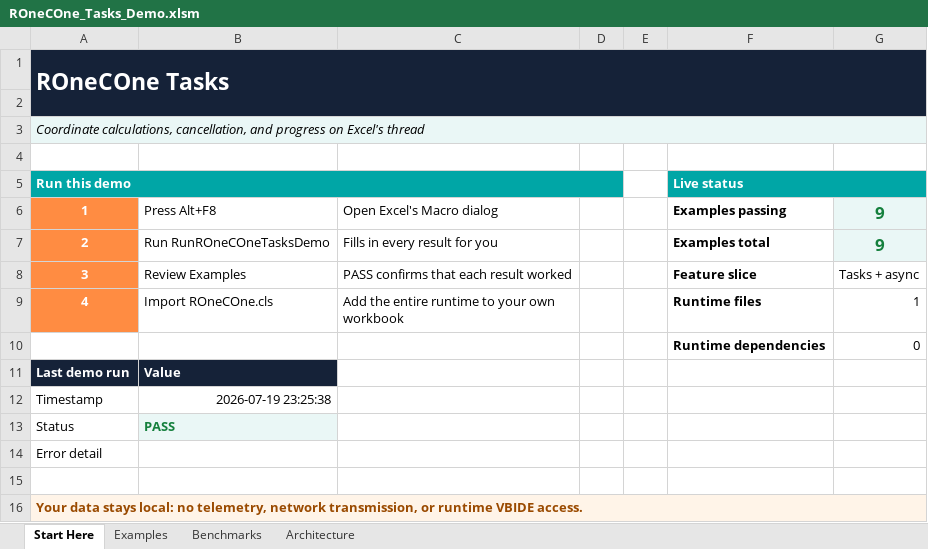
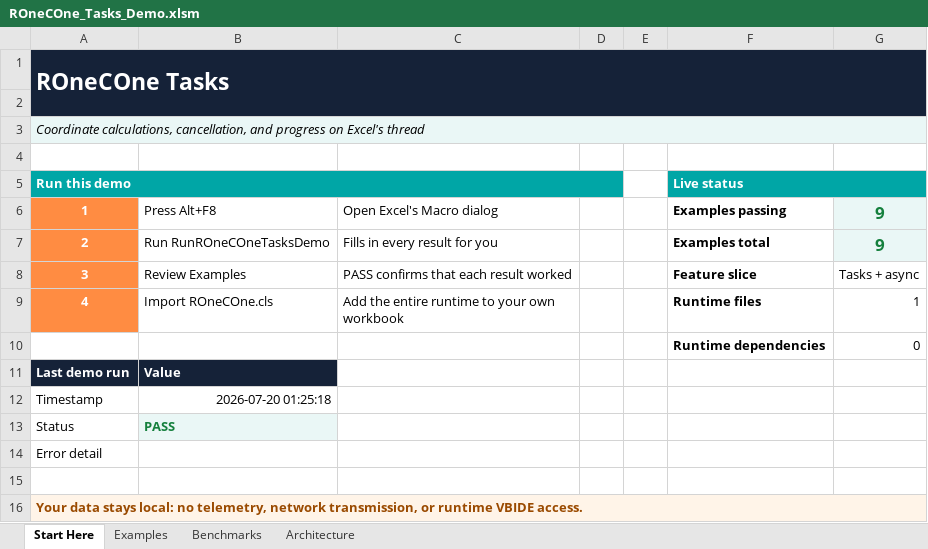
Before and after one commit to WilliamSmithEdward/ROneCOne, an Excel workbook: demo/ROneCOne_Tasks_Demo.xlsm, sheet Start Here, drawn as a sheet; values as stored, in another font and other column widths than the file's, no borders; the diff names each change by its address in the sheet, - before the commit and + after, or states it on an @@ line.

Commit message:
feat: ship ROneCOne 1.3.0
Cut the changelog, record the three-sample live baseline (444 assertions per fresh process, all six scenario gates met), rebuild and re-run all six demo workbooks with 63 passing examples and 25 reviewed worksheets, and add the v1.3.0 release notes and SHA-256 checksums. The v2.0.0 baseline name is superseded by the 1.3.0 numbering decision.

```diff
--- a/demo/ROneCOne_Tasks_Demo.xlsm (sheet Start Here)
+++ b/demo/ROneCOne_Tasks_Demo.xlsm (sheet Start Here)
-B12: 2026-07-19 23:25:38
+B12: 2026-07-20 01:25:18
```
Also changed, not shown: sheet Benchmarks, demo/ROneCOne_Collections_Demo.xlsm, demo/ROneCOne_Data_Demo.xlsm, 9 other files.
